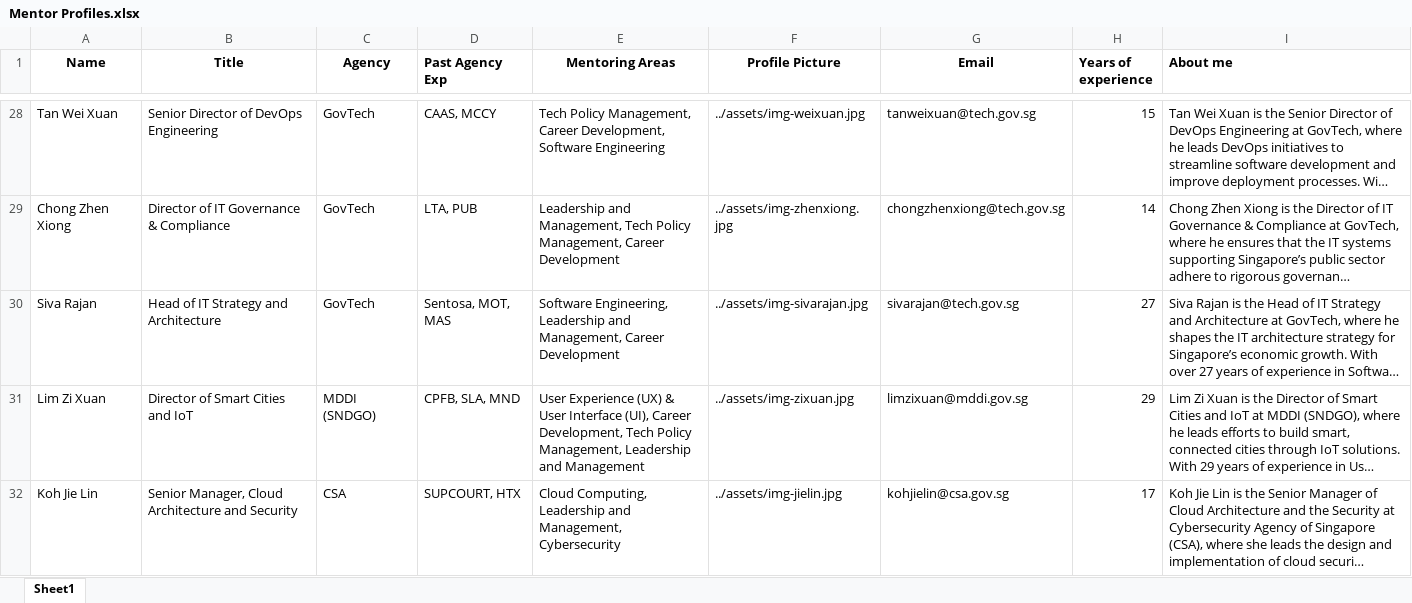
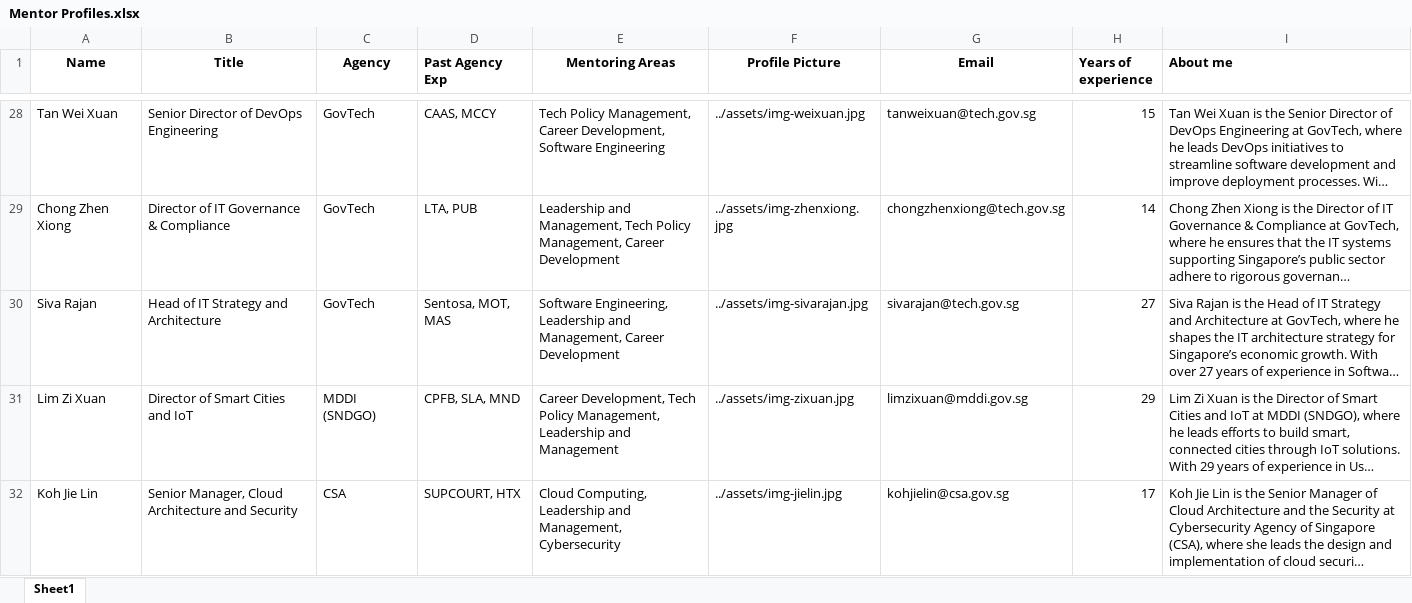
Before and after one commit to Seanteo1996/techup-handson1, an Excel workbook: assets/Mentor Profiles.xlsx, sheet Sheet1, drawn as a sheet; only a part is shown, gaps mark what is left out; long unchanged cells end in …; values as stored, in another font and other column widths than the file's, no borders; charts and pictures not drawn; the diff names each change by its address in the sheet, - before the commit and + after, or states it on an @@ line.

```diff
--- a/assets/Mentor Profiles.xlsx (sheet Sheet1)
+++ b/assets/Mentor Profiles.xlsx (sheet Sheet1)
-E31 (Mentoring Areas): User Experience (UX) & User Interface (UI), Career Development,…
+E31 (Mentoring Areas): Career Development,…
```
Also changed, not shown: 3 other files.
